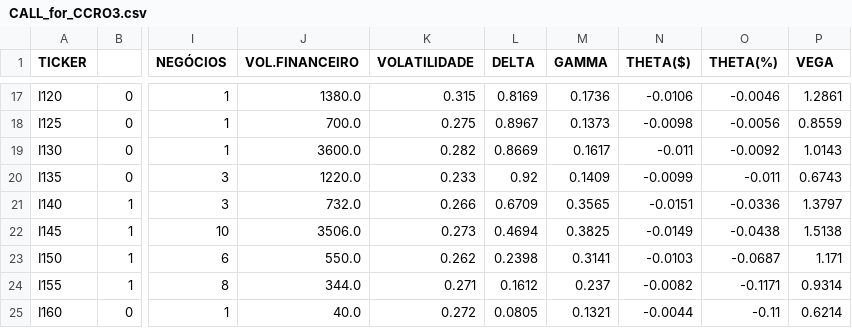
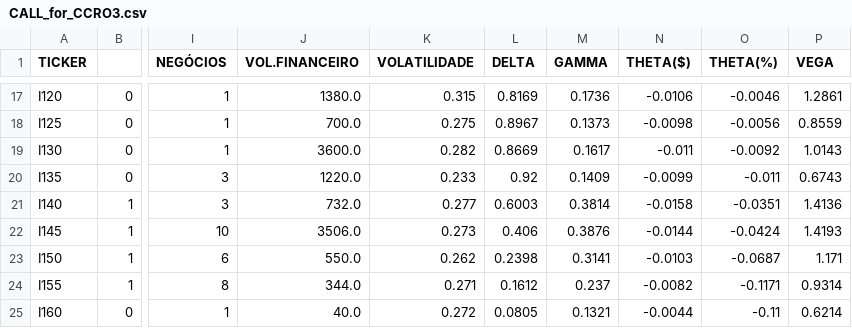
Before and after one commit to guiworldtv/Py_bovespa, a CSV file: src/data/CALL_for_CCRO3.csv, drawn as a sheet; only a part is shown, gaps mark what is left out; the diff names each change by its address in the sheet, - before the commit and + after, or states it on an @@ line.

```diff
--- a/src/data/CALL_for_CCRO3.csv
+++ b/src/data/CALL_for_CCRO3.csv
-K21 (VOLATILIDADE): 0.266
+K21 (VOLATILIDADE): 0.277
-L21 (DELTA): 0.6709
+L21 (DELTA): 0.6003
-M21 (GAMMA): 0.3565
+M21 (GAMMA): 0.3814
-N21 (THETA($)): -0.0151
+N21 (THETA($)): -0.0158
-O21 (THETA(%)): -0.0336
+O21 (THETA(%)): -0.0351
-P21 (VEGA): 1.3797
+P21 (VEGA): 1.4136
-L22 (DELTA): 0.4694
+L22 (DELTA): 0.406
-M22 (GAMMA): 0.3825
+M22 (GAMMA): 0.3876
-N22 (THETA($)): -0.0149
+N22 (THETA($)): -0.0144
-O22 (THETA(%)): -0.0438
+O22 (THETA(%)): -0.0424
-P22 (VEGA): 1.5138
+P22 (VEGA): 1.4193
```
Also changed, not shown: src/data/CALL_for_HBOR3.csv, src/data/CALL_for_POMO4.csv, 9 other files.
